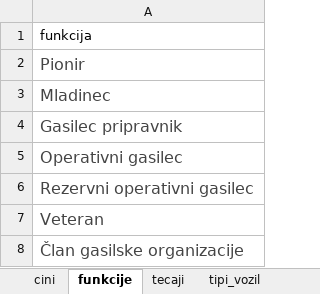
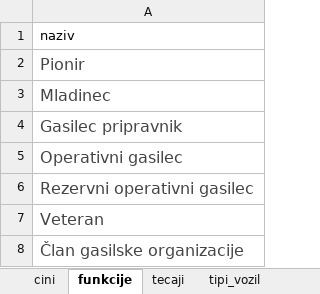
Before and after one commit to klara-stantic/opb_gasilski_pomocnik, an Excel workbook: podatki/gasilci_tabele_za_uvoz.xlsx, sheet funkcije, drawn as a sheet; values as stored, in another font and other column widths than the file's, no borders; the diff names each change by its address in the sheet, - before the commit and + after, or states it on an @@ line.

```diff
--- a/podatki/gasilci_tabele_za_uvoz.xlsx (sheet funkcije)
+++ b/podatki/gasilci_tabele_za_uvoz.xlsx (sheet funkcije)
-A1: funkcija
+A1: naziv
```
Also changed, not shown: 1 other file.
